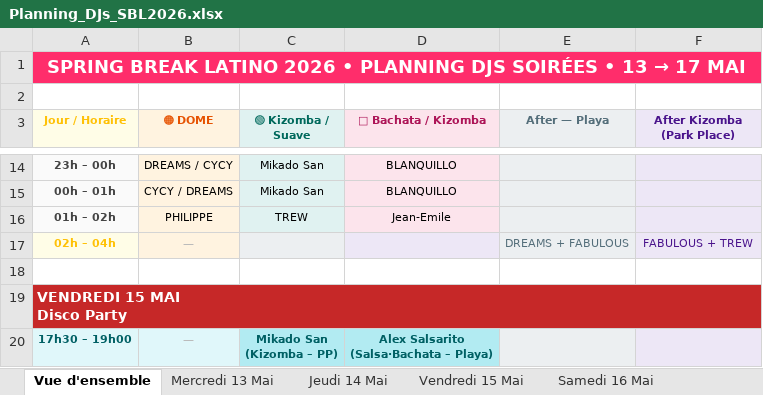
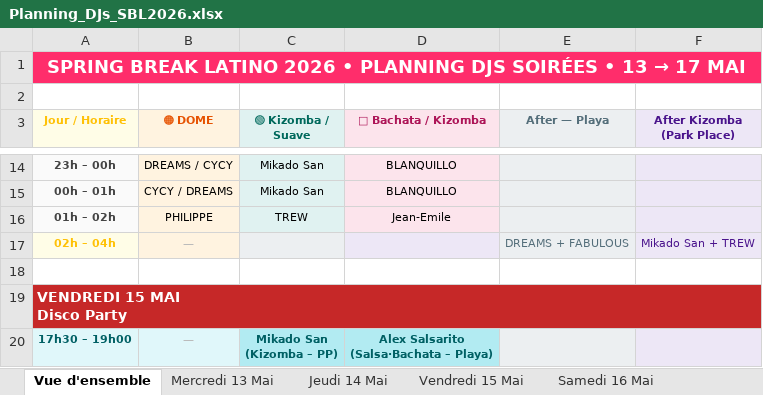
Before and after one commit to jmfetienne-coder/sbl2026-djs, an Excel workbook: Planning_DJs_SBL2026.xlsx, sheet Vue d'ensemble, drawn as a sheet; only a part is shown, gaps mark what is left out; values as stored, in another font and other column widths than the file's, no borders; the diff names each change by its address in the sheet, - before the commit and + after, or states it on an @@ line.

```diff
--- a/Planning_DJs_SBL2026.xlsx (sheet Vue d'ensemble)
+++ b/Planning_DJs_SBL2026.xlsx (sheet Vue d'ensemble)
-F17 (After Kizomba (Park Place)): FABULOUS + TREW
+F17 (After Kizomba (Park Place)): Mikado San + TREW
```
Also changed, not shown: sheet Jeudi 14 Mai, 1 other file.
